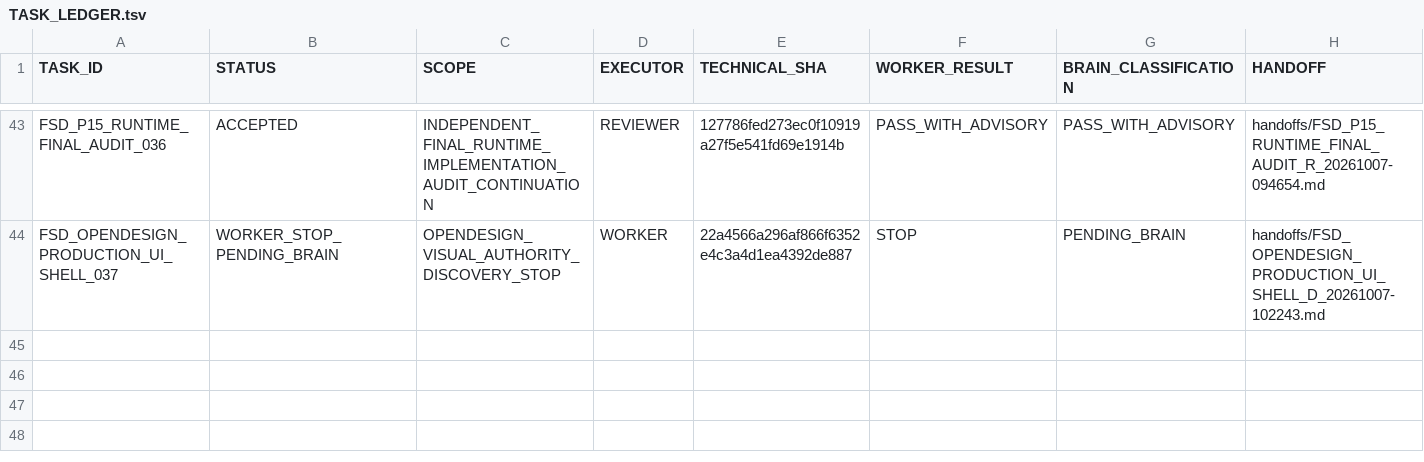
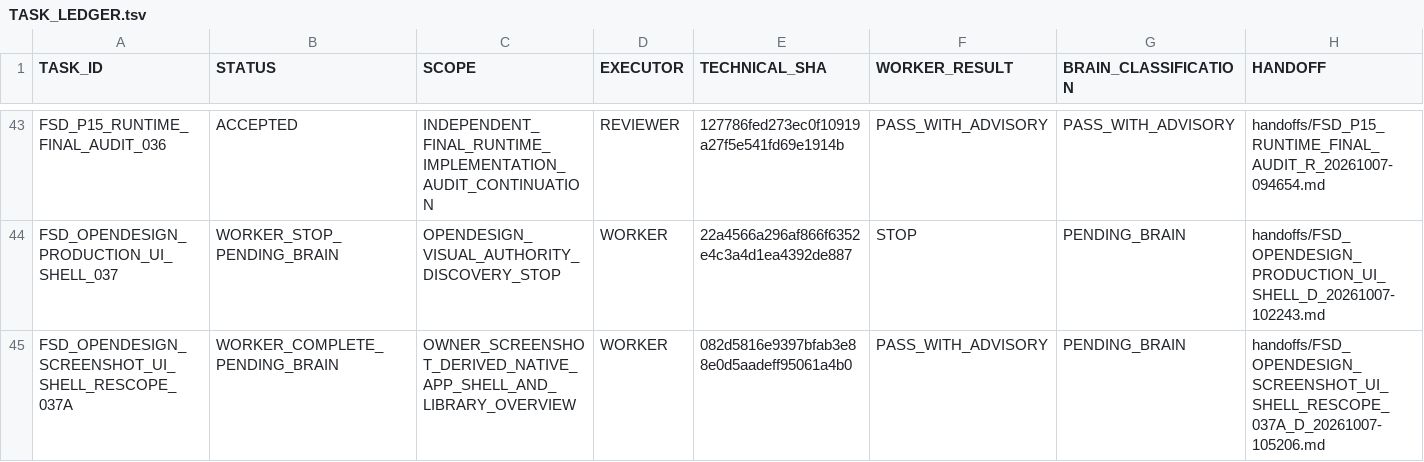
Before and after one commit to cenvu/FSD, a TSV file: STATE/TASK_LEDGER.tsv, drawn as a sheet; only a part is shown, gaps mark what is left out; rows hold the shown columns only; the diff names each change by its address in the sheet, - before the commit and + after, or states it on an @@ line.

Commit message:
feat(ui): add screenshot-derived library shell

```diff
--- a/STATE/TASK_LEDGER.tsv
+++ b/STATE/TASK_LEDGER.tsv
+row 45: FSD_OPENDESIGN_SCREENSHOT_UI_SHELL_RESCOPE_037A | WORKER_COMPLETE_PENDING_BRAIN | OWNER_SCREENSHOT_DERIVED_NATIVE_APP_SHELL_AND_LIBRARY_OVERVIEW | WORKER | 082d5816e9397bfab3e88e0d5aadeff95061a4b0 | PASS_WITH_ADVISORY | PENDING_BRAIN | handoffs/FSD_OPENDESIGN_SCREENSHOT_UI_SHELL_RESCOPE_037A_D_20261007-105206.md
```
Also changed, not shown: 4 other files.
